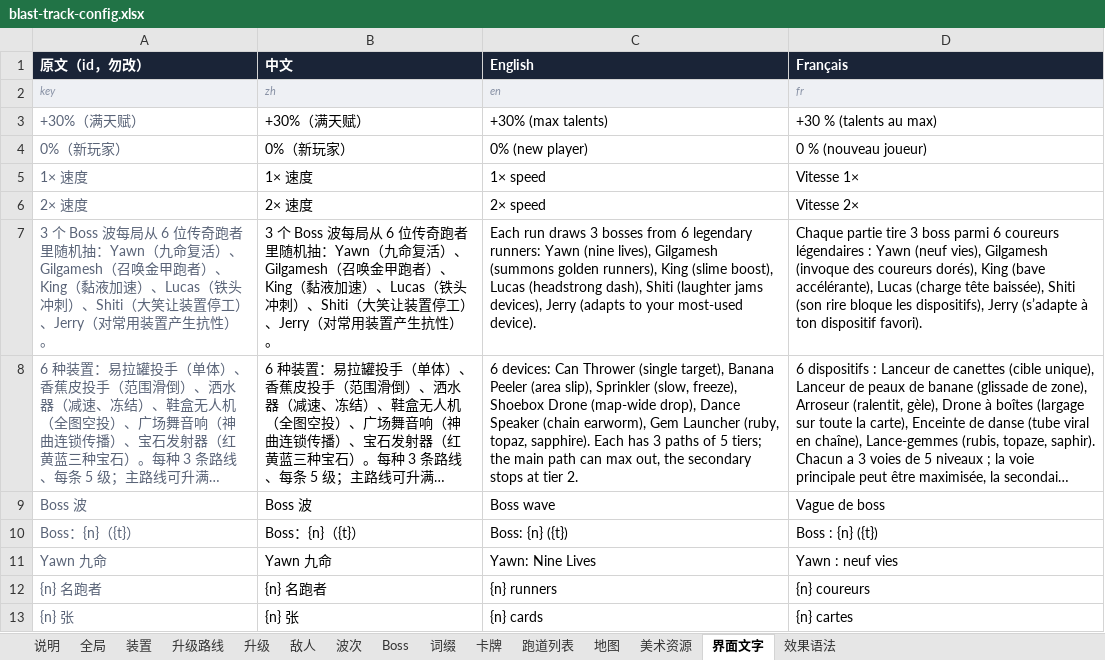
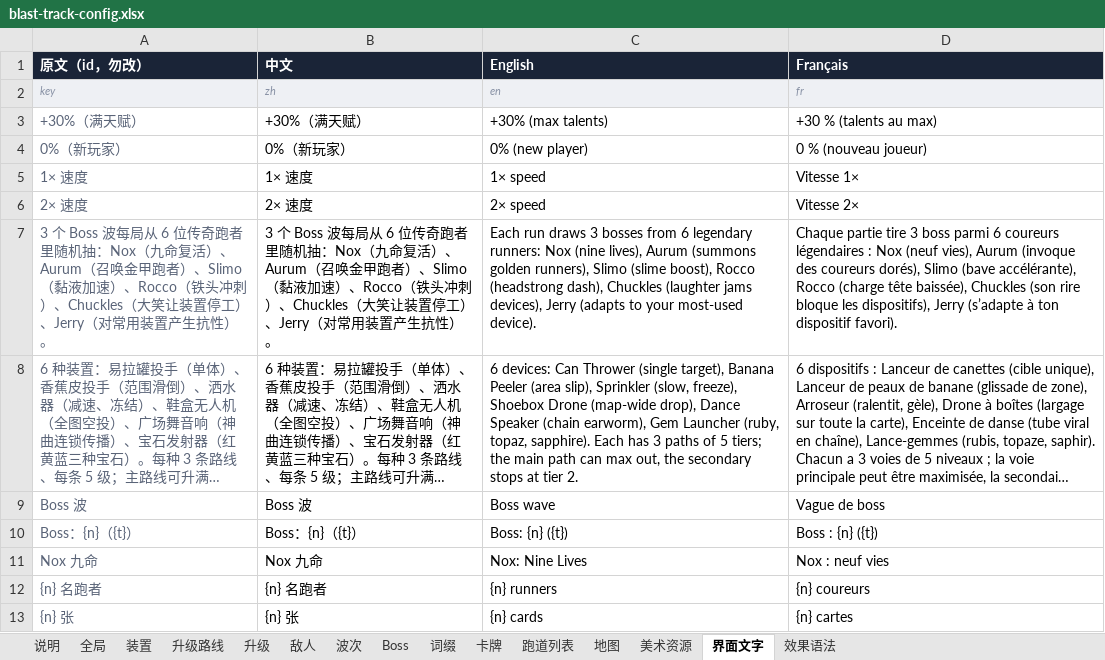
Before and after one commit to fatherofnoah42-pixel/blast-track, an Excel workbook: config/blast-track-config.xlsx, sheet 界面文字, drawn as a sheet; only a part is shown; long unchanged cells end in …; values as stored, in another font and other column widths than the file's, no borders; removed rows and columns are numbered as before the commit, all else as after; the diff names each change by its address in the sheet, - before the commit and + after, or states it on an @@ line.

```diff
--- a/config/blast-track-config.xlsx (sheet 界面文字)
+++ b/config/blast-track-config.xlsx (sheet 界面文字)
-row 7: 3 个 Boss 波每局从 6 位传奇跑者里随机抽：Yawn（九命复活）、Gilgamesh（召唤金甲跑者）、King（黏液加速）、Lucas（铁头冲刺）、Shiti（大笑让装置停工）、Jerry（对常用装置产生抗性）。 | 3 个 Boss 波每局从 6 位传奇跑者里随机抽：Yawn（九命复活）、Gilgamesh（召唤金甲跑者）、King（黏液加速）、Lucas（铁头冲刺）、Shiti（大笑让装置停工）、Jerry（对常用装置产生抗性）。 | Each run draws 3 bosses from 6 legendary runners: Yawn (nine lives), Gilgamesh (summons golden runners), King (slime boost), Lucas (headstrong dash), Shiti (laughter jams devices), Jerry (adapts to your most-used device). | Chaque partie tire 3 boss parmi 6 coureurs légendaires : Yawn (neuf vies), Gilgamesh (invoque des coureurs dorés), King (bave accélérante), Lucas (charge tête baissée), Shiti (son rire bloque les dispositifs), Jerry (s’adapte à ton dispositif favori).
+row 7: 3 个 Boss 波每局从 6 位传奇跑者里随机抽：Nox（九命复活）、Aurum（召唤金甲跑者）、Slimo（黏液加速）、Rocco（铁头冲刺）、Chuckles（大笑让装置停工）、Jerry（对常用装置产生抗性）。 | 3 个 Boss 波每局从 6 位传奇跑者里随机抽：Nox（九命复活）、Aurum（召唤金甲跑者）、Slimo（黏液加速）、Rocco（铁头冲刺）、Chuckles（大笑让装置停工）、Jerry（对常用装置产生抗性）。 | Each run draws 3 bosses from 6 legendary runners: Nox (nine lives), Aurum (summons golden runners), Slimo (slime boost), Rocco (headstrong dash), Chuckles (laughter jams devices), Jerry (adapts to your most-used device). | Chaque partie tire 3 boss parmi 6 coureurs légendaires : Nox (neuf vies), Aurum (invoque des coureurs dorés), Slimo (bave accélérante), Rocco (charge tête baissée), Chuckles (son rire bloque les dispositifs), Jerry (s’adapte à ton dispositif favori).
-row 11: Yawn 九命 | Yawn 九命 | Yawn: Nine Lives | Yawn : neuf vies
+row 11: Nox 九命 | Nox 九命 | Nox: Nine Lives | Nox : neuf vies
```
Also changed, not shown: sheet 升级, sheet 美术资源, sheet 波次, sheet Boss, 5 other files.
